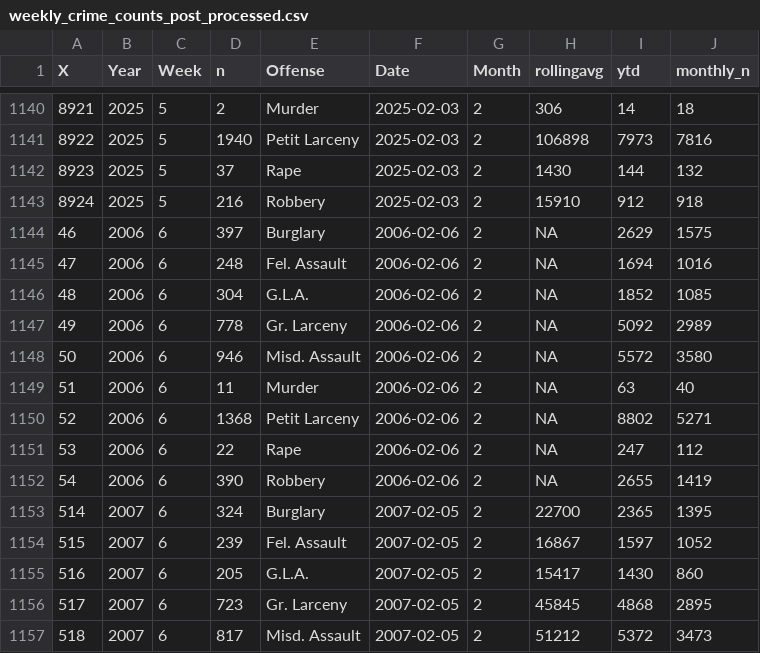
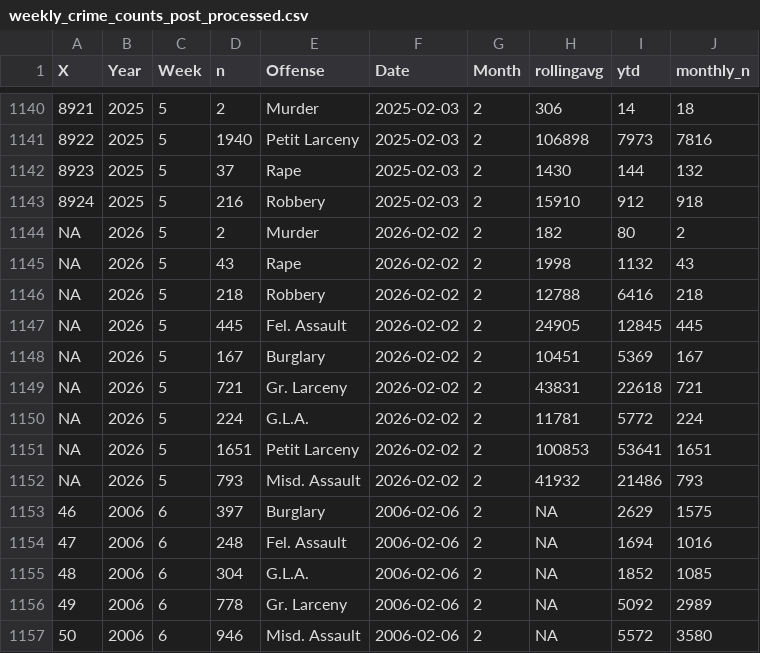
Before and after one commit to CharlesFainLehman/new_york_crime_dashboard, a CSV file: dat/weekly_crime_counts_post_processed.csv, drawn as a sheet; only a part is shown, gaps mark what is left out; the shorter side is filled out with more unchanged rows; the diff names each change by its address in the sheet, - before the commit and + after, or states it on an @@ line.

```diff
--- a/dat/weekly_crime_counts_post_processed.csv
+++ b/dat/weekly_crime_counts_post_processed.csv
+row 1144: NA | 2026 | 5 | 2 | Murder | 2026-02-02 | 2 | 182 | 80 | 2
+row 1145: NA | 2026 | 5 | 43 | Rape | 2026-02-02 | 2 | 1998 | 1132 | 43
+row 1146: NA | 2026 | 5 | 218 | Robbery | 2026-02-02 | 2 | 12788 | 6416 | 218
+row 1147: NA | 2026 | 5 | 445 | Fel. Assault | 2026-02-02 | 2 | 24905 | 12845 | 445
+row 1148: NA | 2026 | 5 | 167 | Burglary | 2026-02-02 | 2 | 10451 | 5369 | 167
+row 1149: NA | 2026 | 5 | 721 | Gr. Larceny | 2026-02-02 | 2 | 43831 | 22618 | 721
+row 1150: NA | 2026 | 5 | 224 | G.L.A. | 2026-02-02 | 2 | 11781 | 5772 | 224
+row 1151: NA | 2026 | 5 | 1651 | Petit Larceny | 2026-02-02 | 2 | 100853 | 53641 | 1651
+row 1152: NA | 2026 | 5 | 793 | Misd. Assault | 2026-02-02 | 2 | 41932 | 21486 | 793
```
Also changed, not shown: dat/weekly_crime_counts.csv, 1 other file.
